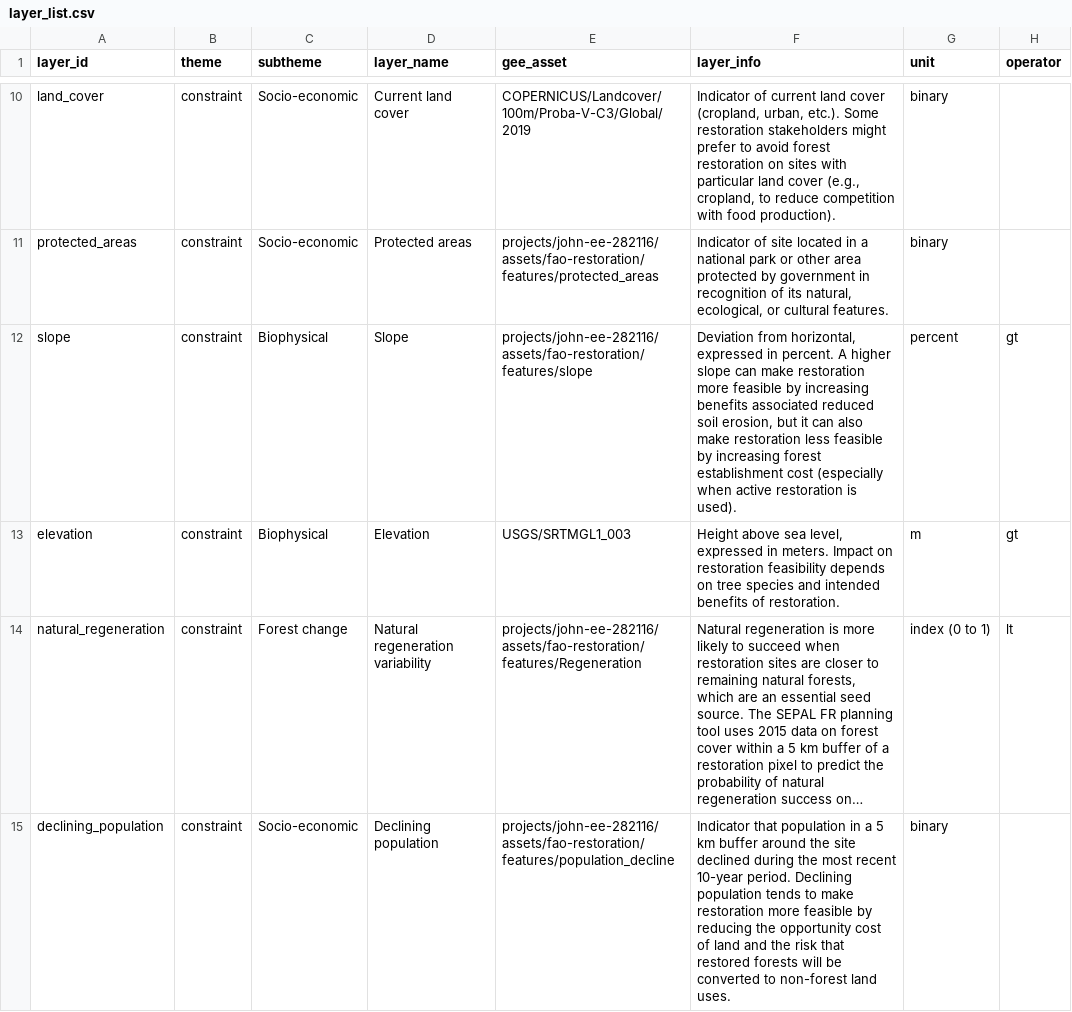
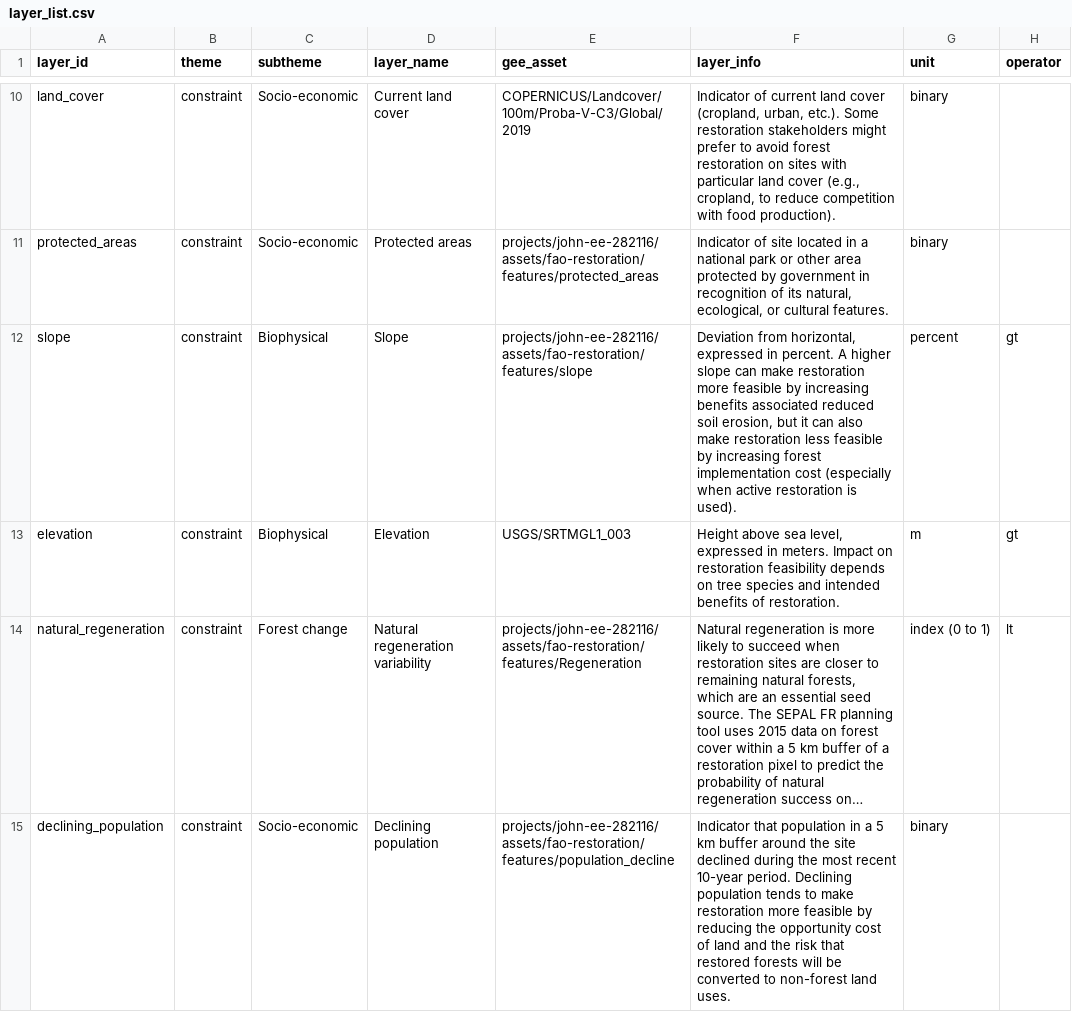
Before and after one commit to sepal-contrib/se.plan, a CSV file: utils/layer_list.csv, drawn as a sheet; only a part is shown, gaps mark what is left out; long unchanged cells end in …; the diff covers the shown part only.

Commit message:
fix: replace establishment by implementation Fix #64

```diff
--- a/utils/layer_list.csv
+++ b/utils/layer_list.csv
@@ -11,3 +11,3 @@ land_cover,constraint,Socio-economic,Current land cover,COPERNICUS/Landcover/100
 protected_areas,constraint,Socio-economic,Protected areas,projects/john-ee-282116/assets/fao-restoration/features/protected_areas,"Indicator of site located in a national park or other area protected by government in recognition of its natural, ecological, or cultural features.",binary,
-slope,constraint,Biophysical ,Slope,projects/john-ee-282116/assets/fao-restoration/features/slope,"Deviation from horizontal, expressed in percent. A higher slope can make restoration more feasible by increasing benefits associated reduced soil erosion, but it can also make restoration less feasible by increasing forest establishment cost (especially when active restoration is used).",percent,gt
+slope,constraint,Biophysical ,Slope,projects/john-ee-282116/assets/fao-restoration/features/slope,"Deviation from horizontal, expressed in percent. A higher slope can make restoration more feasible by increasing benefits associated reduced soil erosion, but it can also make restoration less feasible by increasing forest implementation cost (especially when active restoration is used).",percent,gt
 elevation,constraint,Biophysical ,Elevation,USGS/SRTMGL1_003,"Height above sea level, expressed in meters. Impact on restoration feasibility depends on tree species and intended benefits of restoration.",m,gt
```
Also changed, not shown: 3 edited cells elsewhere in this file, utils/layer_list_exclude.csv, 1 other file.
